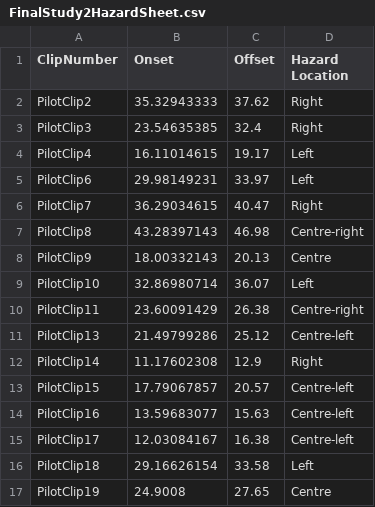
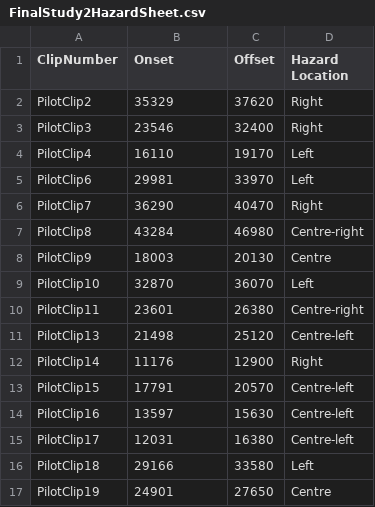
Before and after one commit to thomasgoodge/TGStudy2Hololens, a CSV file: Assets/Resources/FinalStudy2HazardSheet.csv, drawn as a sheet; only a part is shown; the diff covers the shown part only.

Commit message:
Timed Hazard Gem spawning working and dynamically updates with hazard list properties

```diff
--- a/Assets/Resources/FinalStudy2HazardSheet.csv
+++ b/Assets/Resources/FinalStudy2HazardSheet.csv
@@ -1,17 +1,17 @@
 ClipNumber,Onset,Offset,Hazard Location
-PilotClip2,35.32943333,37.62,Right
-PilotClip3,23.54635385,32.4,Right
-PilotClip4,16.11014615,19.17,Left
-PilotClip6,29.98149231,33.97,Left
-PilotClip7,36.29034615,40.47,Right
-PilotClip8,43.28397143,46.98,Centre-right
-PilotClip9,18.00332143,20.13,Centre
-PilotClip10,32.86980714,36.07,Left
-PilotClip11,23.60091429,26.38,Centre-right
-PilotClip13,21.49799286,25.12,Centre-left
-PilotClip14,11.17602308,12.9,Right
-PilotClip15,17.79067857,20.57,Centre-left
-PilotClip16,13.59683077,15.63,Centre-left
-PilotClip17,12.03084167,16.38,Centre-left
-PilotClip18,29.16626154,33.58,Left
-PilotClip19,24.9008,27.65,Centre
+PilotClip2,35329,37620,Right
+PilotClip3,23546,32400,Right
+PilotClip4,16110,19170,Left
+PilotClip6,29981,33970,Left
+PilotClip7,36290,40470,Right
+PilotClip8,43284,46980,Centre-right
+PilotClip9,18003,20130,Centre
+PilotClip10,32870,36070,Left
+PilotClip11,23601,26380,Centre-right
+PilotClip13,21498,25120,Centre-left
+PilotClip14,11176,12900,Right
+PilotClip15,17791,20570,Centre-left
+PilotClip16,13597,15630,Centre-left
+PilotClip17,12031,16380,Centre-left
+PilotClip18,29166,33580,Left
+PilotClip19,24901,27650,Centre
```
Also changed, not shown: 8 edited cells elsewhere in this file, 2 other files.
